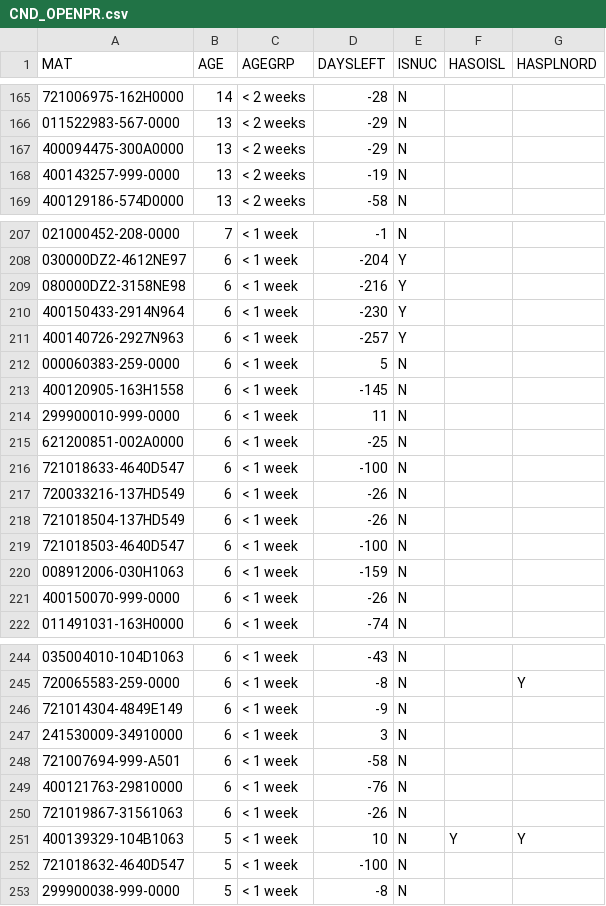
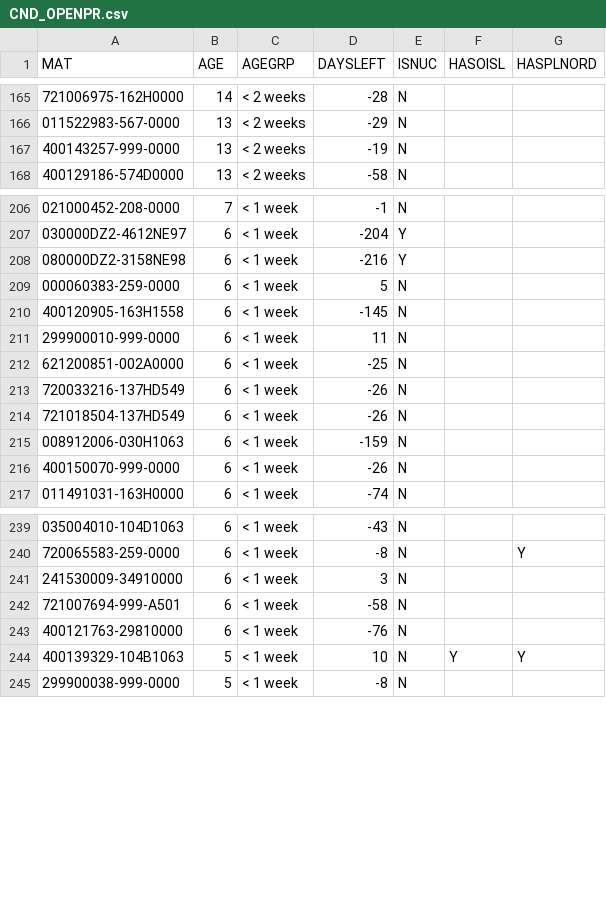
Before and after one commit to Visualys/Cyberplan, a CSV file: CND_OPENPR.csv, drawn as a sheet; only a part is shown, gaps mark what is left out; removed rows and columns are numbered as before the commit, all else as after; the diff covers the shown part only; the diff names each change by its address in the sheet, - before the commit and + after, or states it on an @@ line.

```diff
--- a/CND_OPENPR.csv
+++ b/CND_OPENPR.csv
-row 167: 400094475-300A0000 | 13 | < 2 weeks | -29 | N
-row 210: 400150433-2914N964 | 6 | < 1 week | -230 | Y
-row 211: 400140726-2927N963 | 6 | < 1 week | -257 | Y
-row 216: 721018633-4640D547 | 6 | < 1 week | -100 | N
-row 219: 721018503-4640D547 | 6 | < 1 week | -100 | N
-row 246: 721014304-4849E149 | 6 | < 1 week | -9 | N
-row 250: 721019867-31561063 | 6 | < 1 week | -26 | N
-row 252: 721018632-4640D547 | 5 | < 1 week | -100 | N
```
Also changed, not shown: 13 added rows, 4 removed rows and 7 edited cells elsewhere in this file.
